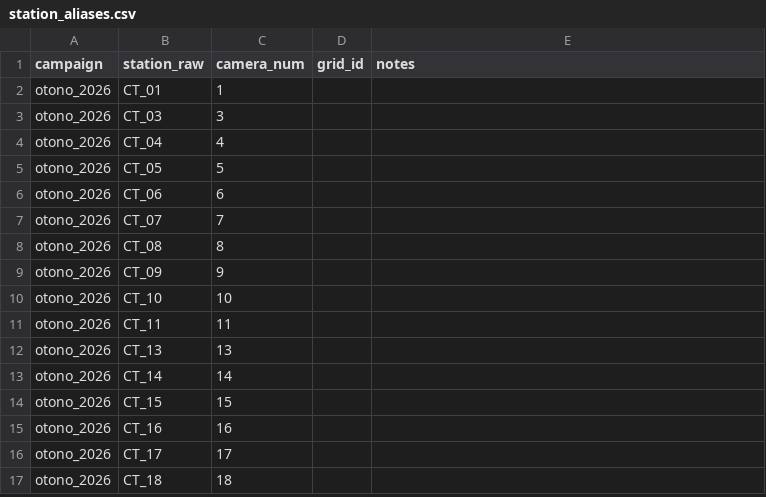
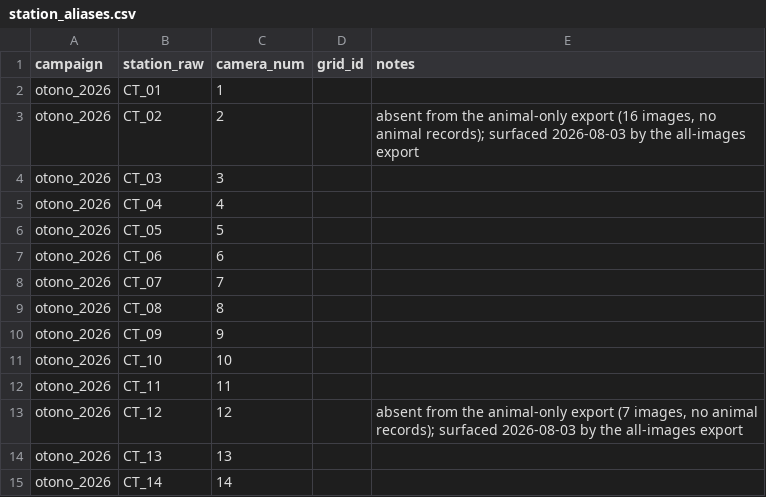
Before and after one commit to FelipeGuarda/Python, a CSV file: camera-traps/data/campaigns/station_aliases.csv, drawn as a sheet; only a part is shown; the shorter side is filled out with more unchanged rows.

Commit message:
20206-08-03 the export gate is enforced and ingest is segment-aware (handoff steps 2–5)

```diff
--- a/camera-traps/data/campaigns/station_aliases.csv
+++ b/camera-traps/data/campaigns/station_aliases.csv
@@ -2,2 +2,3 @@ campaign,station_raw,camera_num,grid_id,notes
 otono_2026,CT_01,1,,
+otono_2026,CT_02,2,,"absent from the animal-only export (16 images, no animal records); surfaced 2026-08-03 by the all-images export"
 otono_2026,CT_03,3,,
@@ -11,2 +12,3 @@ otono_2026,CT_10,10,,
 otono_2026,CT_11,11,,
+otono_2026,CT_12,12,,"absent from the animal-only export (7 images, no animal records); surfaced 2026-08-03 by the all-images export"
 otono_2026,CT_13,13,,
```
Also changed, not shown: 13 other files.
